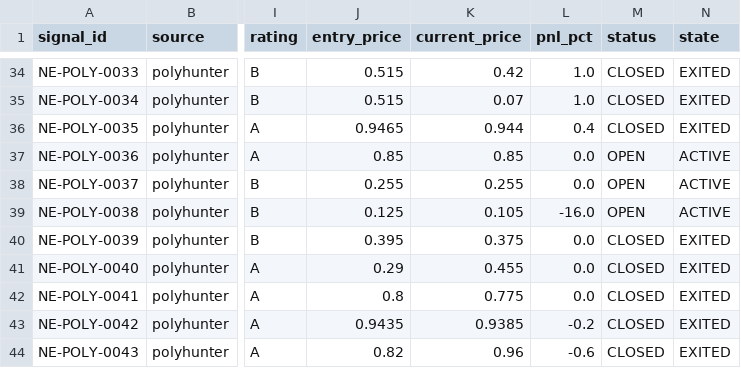
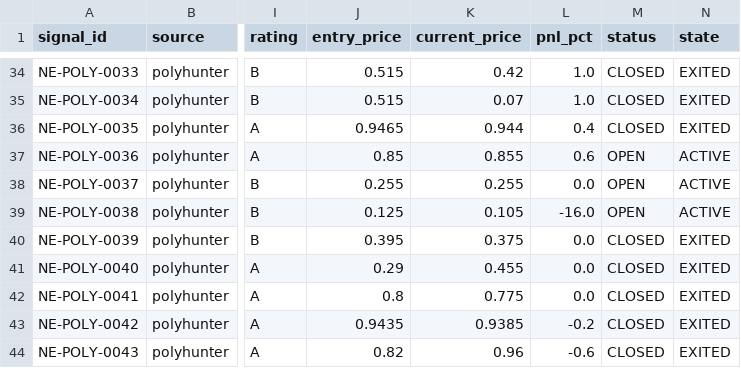
Before and after one commit to IvanMassow/edge-intel, a CSV file: signals.csv, drawn as a sheet; only a part is shown, gaps mark what is left out; the diff names each change by its address in the sheet, - before the commit and + after, or states it on an @@ line.

```diff
--- a/signals.csv
+++ b/signals.csv
-K37 (current_price): 0.85
+K37 (current_price): 0.855
-L37 (pnl_pct): 0.0
+L37 (pnl_pct): 0.6
```
Also changed, not shown: 7 other files.
